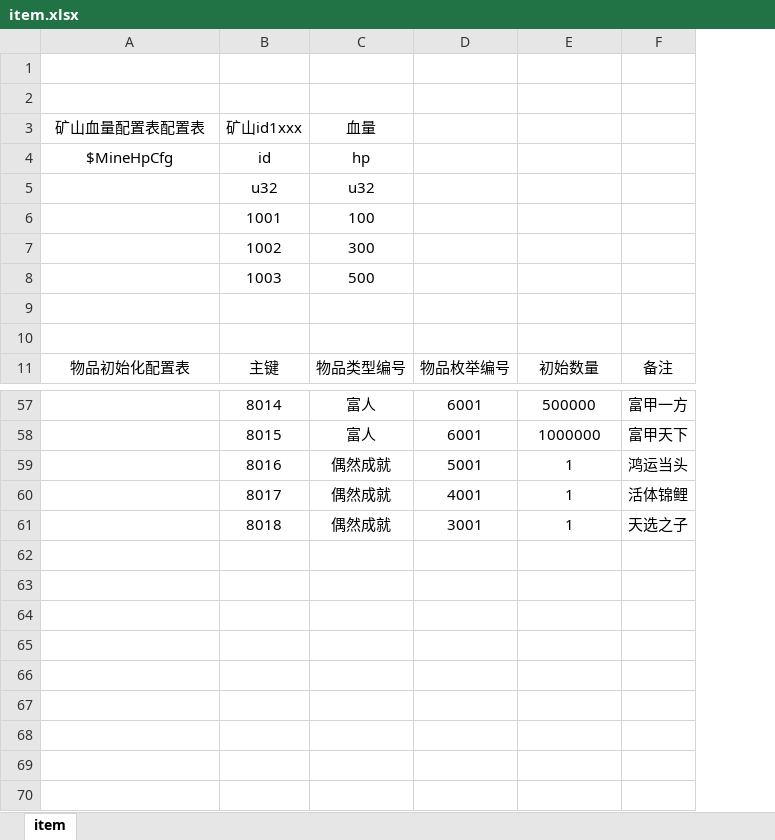
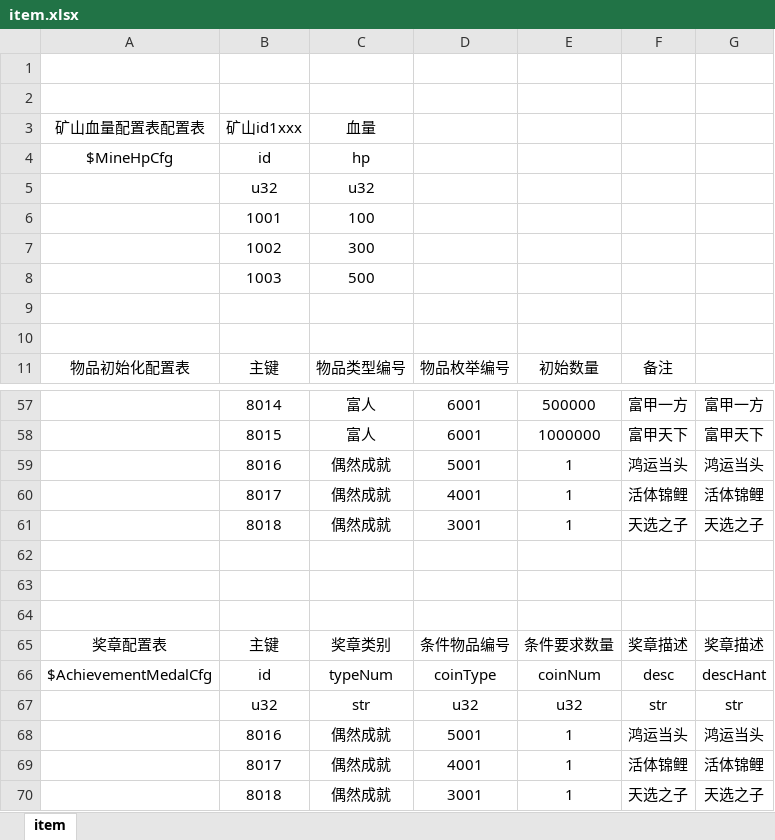
Before and after one commit to kong2630929821/wallet_game, an Excel workbook: src/earn/xlsx/item.xlsx, sheet item, drawn as a sheet; only a part is shown, gaps mark what is left out; values as stored, in another font and other column widths than the file's, no borders; the diff names each change by its address in the sheet, - before the commit and + after, or states it on an @@ line.

```diff
--- a/src/earn/xlsx/item.xlsx (sheet item)
+++ b/src/earn/xlsx/item.xlsx (sheet item)
+column G, rows 57-61: 富甲一方 | 富甲天下 | 鸿运当头 | 活体锦鲤 | 天选之子
+row 62: (empty)
+row 63: (empty)
+row 64: (empty)
+row 65: 奖章配置表 | 主键 | 奖章类别 | 条件物品编号 | 条件要求数量 | 奖章描述 | 奖章描述
+row 66: $AchievementMedalCfg | id | typeNum | coinType | coinNum | desc | descHant
+row 67:  | u32 | str | u32 | u32 | str | str
+row 68:  | 8016 | 偶然成就 | 5001 | 1 | 鸿运当头 | 鸿运当头
+row 69:  | 8017 | 偶然成就 | 4001 | 1 | 活体锦鲤 | 活体锦鲤
+row 70:  | 8018 | 偶然成就 | 3001 | 1 | 天选之子 | 天选之子
```
Also changed, not shown: src/earn/client/app/xls/dataCfg.xlsx, src/earn/client/app/xls/dataEnum.xlsx, 26 other files.
